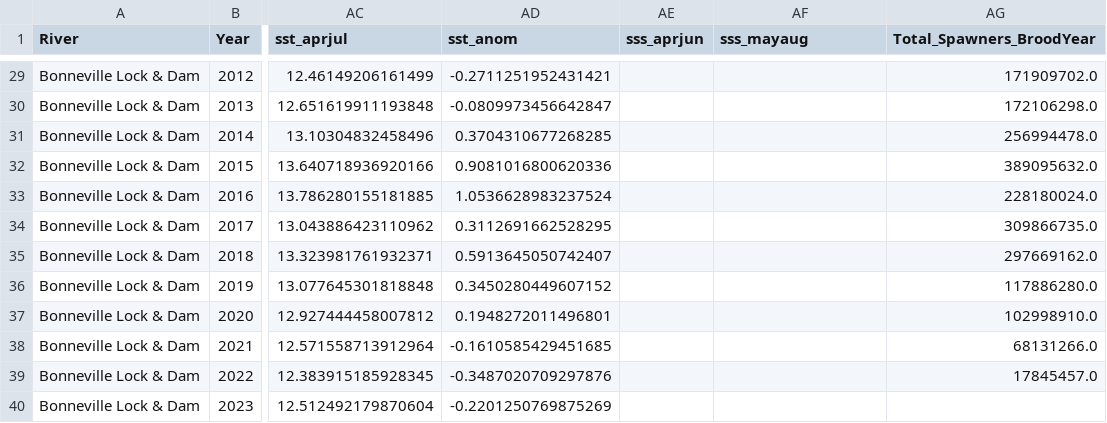
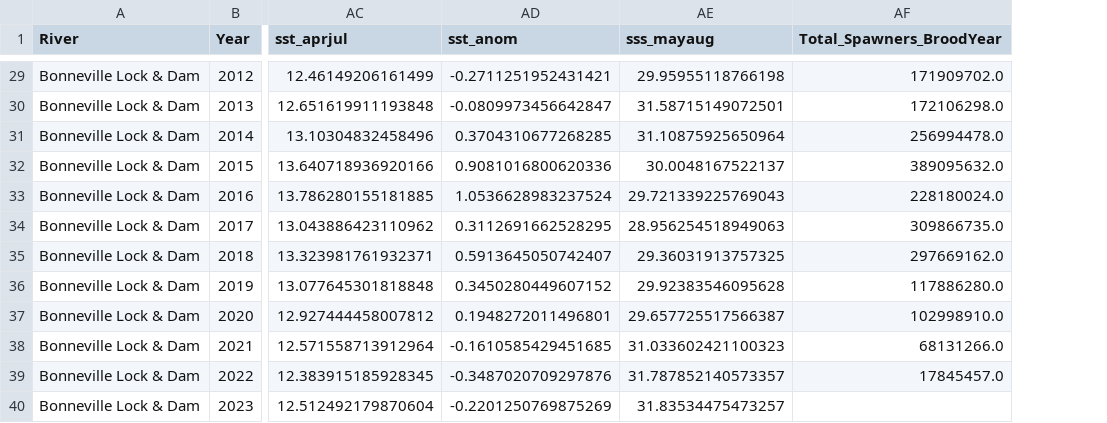
Before and after one commit to schmidj/PredictSalmonRuns, a CSV file: data/ColumbiaRiver_FeatureSet_For_Model.csv, drawn as a sheet; only a part is shown, gaps mark what is left out; removed rows and columns are numbered as before the commit, all else as after; the diff covers the shown part only; the diff names each change by its address in the sheet, - before the commit and + after, or states it on an @@ line.

```diff
--- a/data/ColumbiaRiver_FeatureSet_For_Model.csv
+++ b/data/ColumbiaRiver_FeatureSet_For_Model.csv
-column AE (sss_aprjun), empty
-AE29 (sss_mayaug): (empty)
+AE29 (sss_mayaug): 29.95955118766198
-AE30 (sss_mayaug): (empty)
+AE30 (sss_mayaug): 31.58715149072501
-AE31 (sss_mayaug): (empty)
+AE31 (sss_mayaug): 31.10875925650964
-AE32 (sss_mayaug): (empty)
+AE32 (sss_mayaug): 30.0048167522137
-AE33 (sss_mayaug): (empty)
+AE33 (sss_mayaug): 29.721339225769043
-AE34 (sss_mayaug): (empty)
+AE34 (sss_mayaug): 28.956254518949063
-AE35 (sss_mayaug): (empty)
+AE35 (sss_mayaug): 29.36031913757325
-AE36 (sss_mayaug): (empty)
+AE36 (sss_mayaug): 29.92383546095628
-AE37 (sss_mayaug): (empty)
+AE37 (sss_mayaug): 29.657725517566387
-AE38 (sss_mayaug): (empty)
+AE38 (sss_mayaug): 31.033602421100323
-AE39 (sss_mayaug): (empty)
+AE39 (sss_mayaug): 31.787852140573357
-AE40 (sss_mayaug): (empty)
+AE40 (sss_mayaug): 31.83534475473257
```
Also changed, not shown: 27 edited cells elsewhere in this file, data/Combined_FeatureSet_For_Model.csv, data/FraserRiver_FeatureSet_For_Model.csv, 6 other files.
